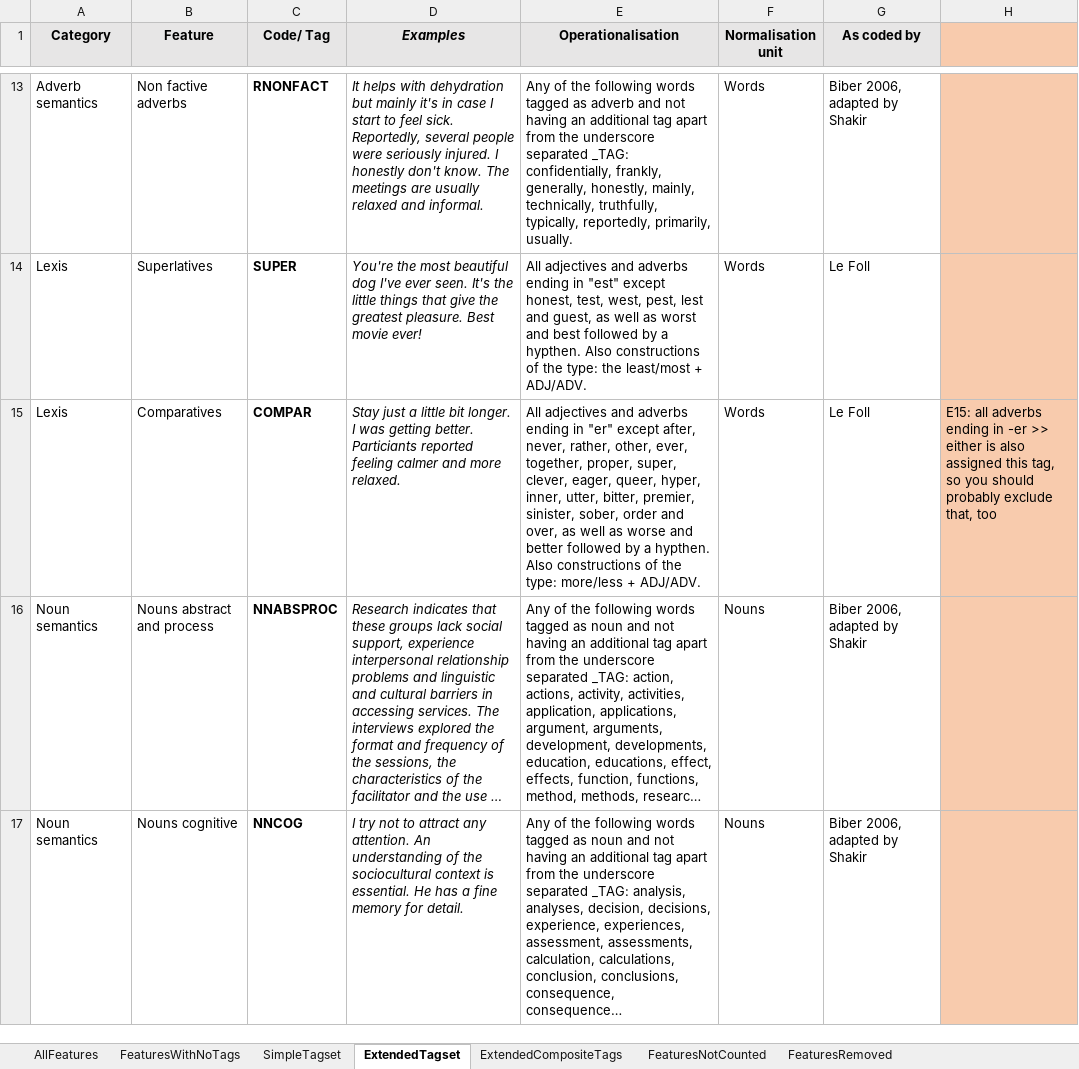
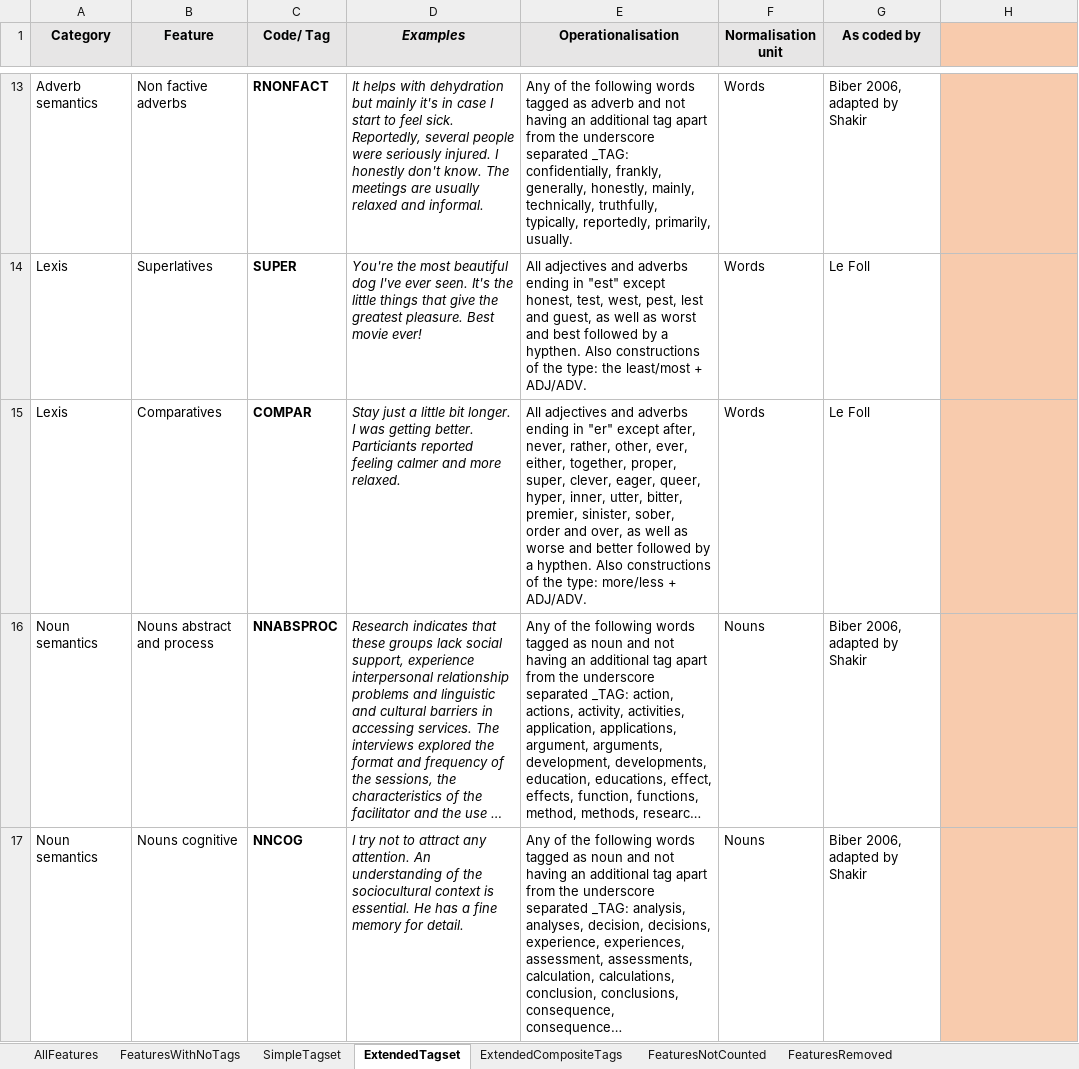
Before and after one commit to mshakirDr/MFTE, an Excel workbook: List_Features_MFTE_python_1.4.xlsx, sheet ExtendedTagset, drawn as a sheet; only a part is shown, gaps mark what is left out; long unchanged cells end in …; values as stored, in another font and other column widths than the file's, no borders; the diff covers the shown part only; the diff names each change by its address in the sheet, - before the commit and + after, or states it on an @@ line.

Commit message:
Update List_Features_MFTE_python_1.4.xlsx
Removed to-dos which I have already completed.

```diff
--- a/List_Features_MFTE_python_1.4.xlsx (sheet ExtendedTagset)
+++ b/List_Features_MFTE_python_1.4.xlsx (sheet ExtendedTagset)
-E15 (Operationalisation): …other, ever, together, proper,…
+E15 (Operationalisation): …other, ever, either, together, proper,…
-H15: E15: all adverbs ending in -er >> either is also assigned this tag, so you should probably exclude that, too
+H15: (empty)
```
Also changed, not shown: 1 edited cell elsewhere in this sheet.
